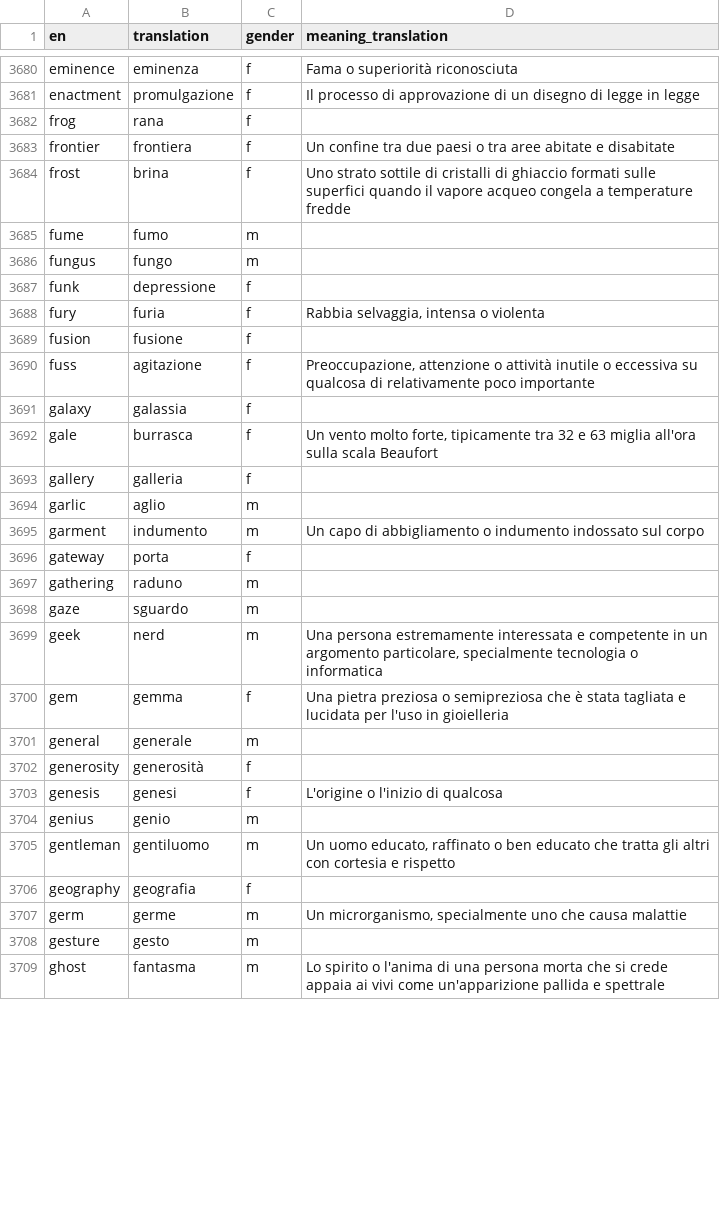
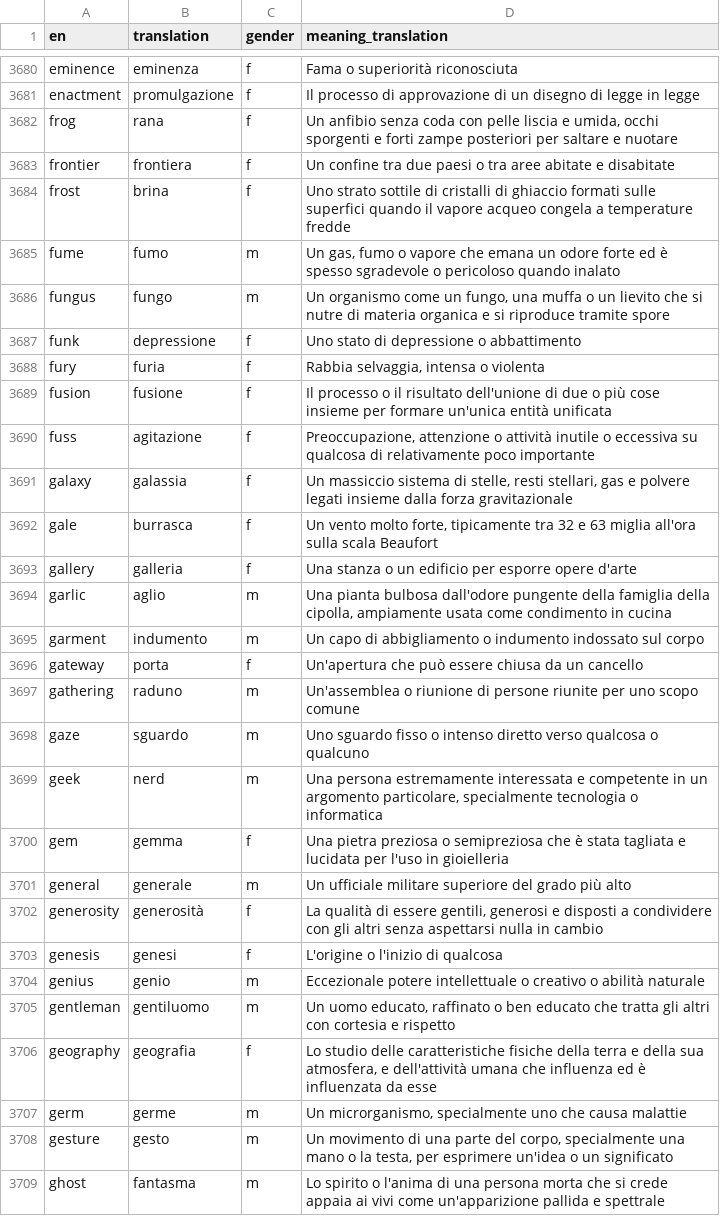
Before and after one commit to kako-jun/noun-gender, a CSV file: data/translations_it.csv, drawn as a sheet; only a part is shown, gaps mark what is left out; the diff covers the shown part only.

Commit message:
feat(phase3): COMPLETE Italian meaning_translations - ALL LANGUAGES 100%!
Italian final batch: 58 remaining words translated

🎉 MILESTONE ACHIEVED 🎉
ALL 8 languages now have 100% meaning_translation coverage:
- French: 4,592/4,592 (100%)
- German: 4,592/4,592 (100%)
- Spanish: 4,592/4,592 (100%)
- Italian: 4,592/4,592 (100%)
- Portuguese: 4,592/4,592 (100%)
- Russian: 4,592/4,592 (100%)
- Arabic: 4,592/4,592 (100%)
- Hindi: 4,592/4,592 (100%)

Total translations added today: 5,514 meaning_translations
Data quality: 0 empty genders, 0 empty meanings, 0 semicolons, 0 duplicates

```diff
--- a/data/translations_it.csv
+++ b/data/translations_it.csv
@@ -3681,29 +3681,29 @@ eminence	eminenza	f	Fama o superiorità riconosciuta
 enactment	promulgazione	f	Il processo di approvazione di un disegno di legge in legge
-frog	rana	f	
+frog	rana	f	Un anfibio senza coda con pelle liscia e umida, occhi sporgenti e forti zampe posteriori per saltare e nuotare
 frontier	frontiera	f	Un confine tra due paesi o tra aree abitate e disabitate
 frost	brina	f	Uno strato sottile di cristalli di ghiaccio formati sulle superfici quando il vapore acqueo congela a temperature fredde
-fume	fumo	m	
-fungus	fungo	m	
-funk	depressione	f	
+fume	fumo	m	Un gas, fumo o vapore che emana un odore forte ed è spesso sgradevole o pericoloso quando inalato
+fungus	fungo	m	Un organismo come un fungo, una muffa o un lievito che si nutre di materia organica e si riproduce tramite spore
+funk	depressione	f	Uno stato di depressione o abbattimento
 fury	furia	f	Rabbia selvaggia, intensa o violenta
-fusion	fusione	f	
+fusion	fusione	f	Il processo o il risultato dell'unione di due o più cose insieme per formare un'unica entità unificata
 fuss	agitazione	f	Preoccupazione, attenzione o attività inutile o eccessiva su qualcosa di relativamente poco importante
-galaxy	galassia	f	
+galaxy	galassia	f	Un massiccio sistema di stelle, resti stellari, gas e polvere legati insieme dalla forza gravitazionale
 gale	burrasca	f	Un vento molto forte, tipicamente tra 32 e 63 miglia all'ora sulla scala Beaufort
-gallery	galleria	f	
-garlic	aglio	m	
+gallery	galleria	f	Una stanza o un edificio per esporre opere d'arte
+garlic	aglio	m	Una pianta bulbosa dall'odore pungente della famiglia della cipolla, ampiamente usata come condimento in cucina
 garment	indumento	m	Un capo di abbigliamento o indumento indossato sul corpo
-gateway	porta	f	
-gathering	raduno	m	
-gaze	sguardo	m	
+gateway	porta	f	Un'apertura che può essere chiusa da un cancello
+gathering	raduno	m	Un'assemblea o riunione di persone riunite per uno scopo comune
+gaze	sguardo	m	Uno sguardo fisso o intenso diretto verso qualcosa o qualcuno
 geek	nerd	m	Una persona estremamente interessata e competente in un argomento particolare, specialmente tecnologia o informatica
 gem	gemma	f	Una pietra preziosa o semipreziosa che è stata tagliata e lucidata per l'uso in gioielleria
-general	generale	m	
-generosity	generosità	f	
+general	generale	m	Un ufficiale militare superiore del grado più alto
+generosity	generosità	f	La qualità di essere gentili, generosi e disposti a condividere con gli altri senza aspettarsi nulla in cambio
 genesis	genesi	f	L'origine o l'inizio di qualcosa
-genius	genio	m	
+genius	genio	m	Eccezionale potere intellettuale o creativo o abilità naturale
 gentleman	gentiluomo	m	Un uomo educato, raffinato o ben educato che tratta gli altri con cortesia e rispetto
-geography	geografia	f	
+geography	geografia	f	Lo studio delle caratteristiche fisiche della terra e della sua atmosfera, e dell'attività umana che influenza ed è influenzata da esse
 germ	germe	m	Un microrganismo, specialmente uno che causa malattie
-gesture	gesto	m	
+gesture	gesto	m	Un movimento di una parte del corpo, specialmente una mano o la testa, per esprimere un'idea o un significato
 ghost	fantasma	m	Lo spirito o l'anima di una persona morta che si crede appaia ai vivi come un'apparizione pallida e spettrale
```
Also changed, not shown: 42 edited cells elsewhere in this file.
